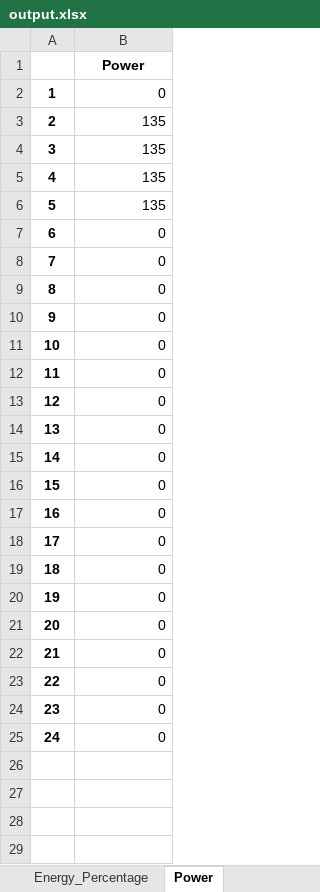
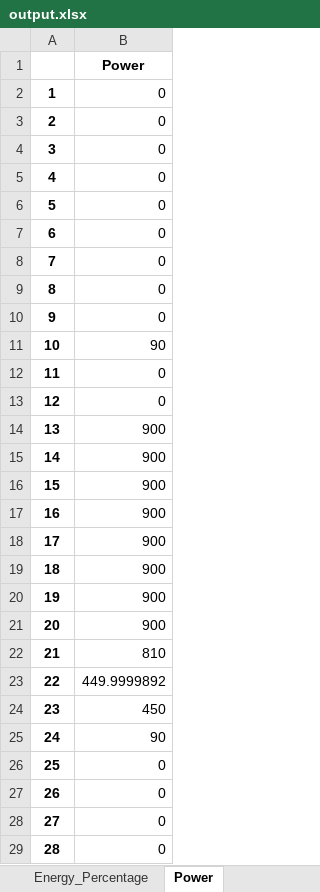
Before and after one commit to jmanzolli/VPPC-2024-Tutorial, an Excel workbook: output.xlsx, sheet Power, drawn as a sheet; only a part is shown; the shorter side is filled out with more unchanged rows; values as stored, in another font and other column widths than the file's, no borders; addresses are those after the commit; the diff covers the shown part only; the diff names each change by its address in the sheet, - before the commit and + after, or states it on an @@ line.

```diff
--- a/output.xlsx (sheet Power)
+++ b/output.xlsx (sheet Power)
-B3:B6: 135
+B3:B6: 0
+row 7: 6 | 0
+row 8: 7 | 0
+row 9: 8 | 0
+row 10: 9 | 0
+row 11: 10 | 90
+row 12: 11 | 0
+row 13: 12 | 0
+row 14: 13 | 900
+row 15: 14 | 900
+row 16: 15 | 900
+row 17: 16 | 900
+row 18: 17 | 900
+row 19: 18 | 900
+row 20: 19 | 900
+row 21: 20 | 900
+row 22: 21 | 810
+row 23: 22 | 449.9999892
+row 24: 23 | 450
+row 25: 24 | 90
@@ column A renumbered between rows 26 and 44 @@
```
Also changed, not shown: 53 added rows elsewhere in this sheet, sheet Energy, sheet Energy_Percentage, input.xlsx, 3 other files.
